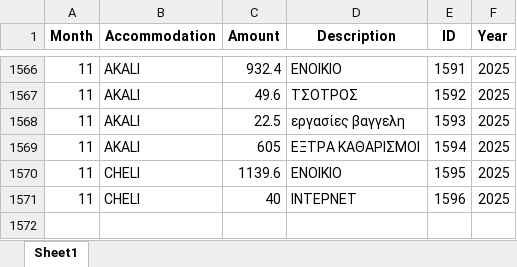
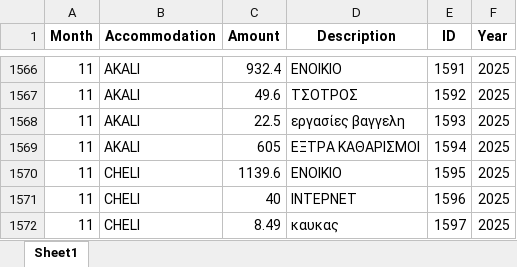
Before and after one commit to tasoszaf/AIRSTAY, an Excel workbook: expenses.xlsx, sheet Sheet1, drawn as a sheet; only a part is shown, gaps mark what is left out; values as stored, in another font and other column widths than the file's, no borders; the diff names each change by its address in the sheet, - before the commit and + after, or states it on an @@ line.

Commit message:
Update expenses.xlsx from Streamlit (2025-12-04)

```diff
--- a/expenses.xlsx (sheet Sheet1)
+++ b/expenses.xlsx (sheet Sheet1)
+row 1572: 11 | CHELI | 8.49 | καυκας | 1597 | 2025
```
